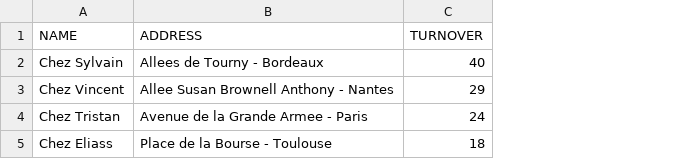
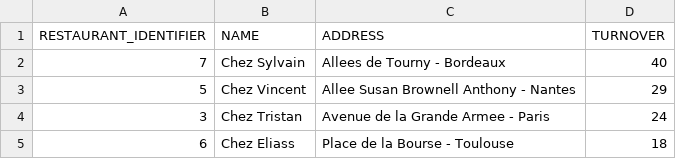
Before and after one commit to sgaideIppon/dbt-ippon-training, a CSV file: seeds/expects/expect_resto_ruenover_order.csv, drawn as a sheet; the diff names each change by its address in the sheet, - before the commit and + after, or states it on an @@ line.

```diff
--- a/seeds/expects/expect_resto_ruenover_order.csv
+++ b/seeds/expects/expect_resto_ruenover_order.csv
+column A (RESTAURANT_IDENTIFIER), rows 2-5: 7 | 5 | 3 | 6
```
Also changed, not shown: 1 other file.
